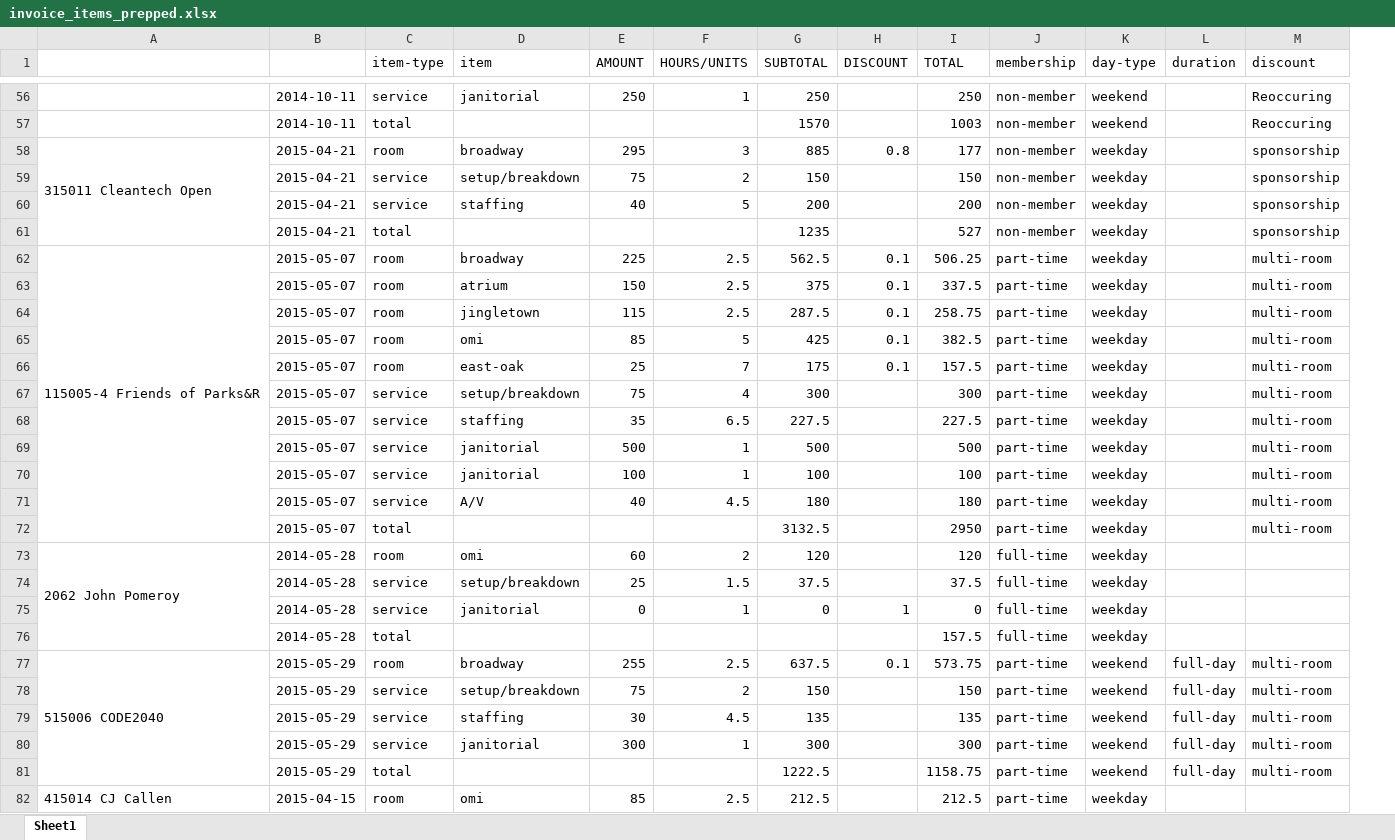
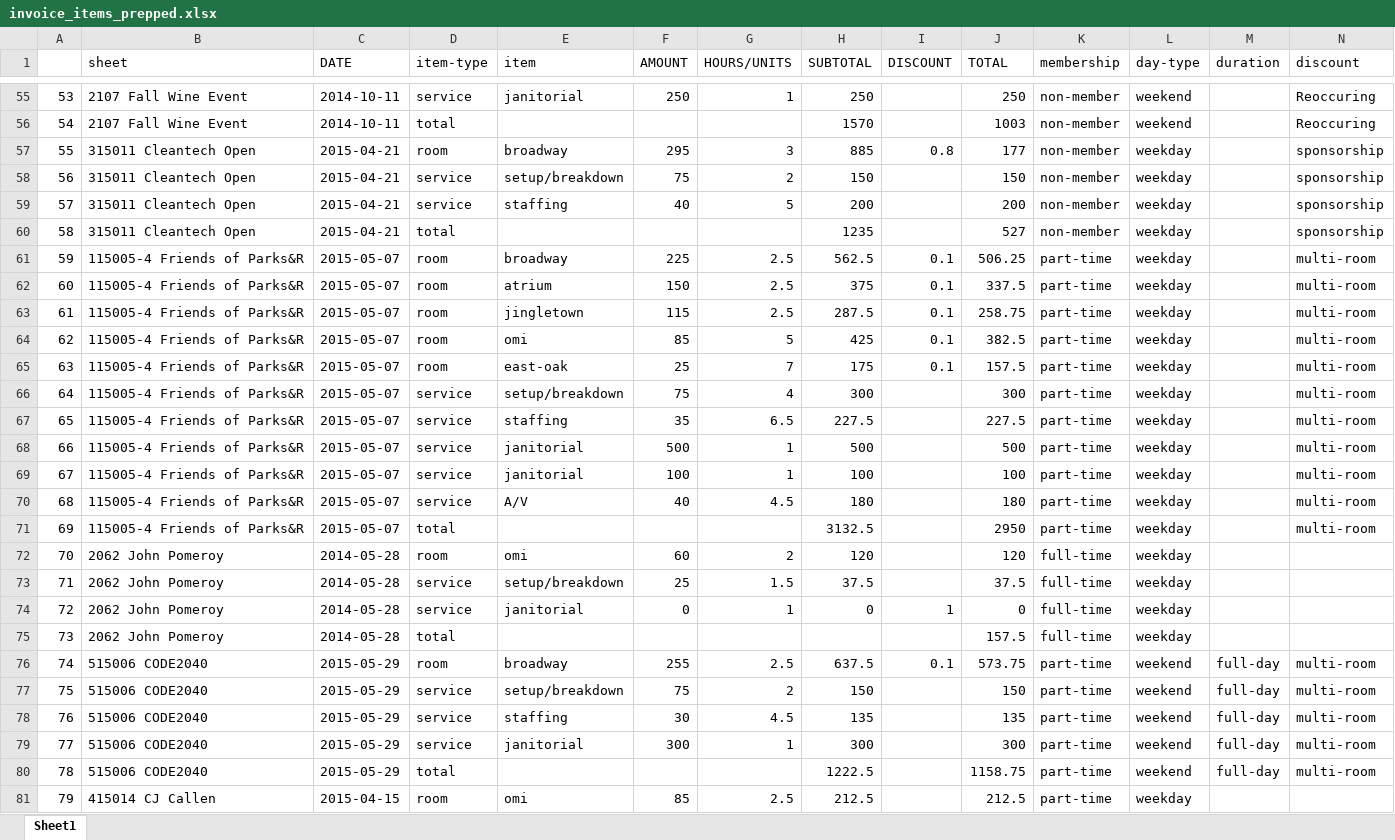
Before and after one commit to ebrensi/HUB_Invoice_Analysis, an Excel workbook: invoice_items_prepped.xlsx, sheet Sheet1, drawn as a sheet; only a part is shown, gaps mark what is left out; values as stored, in another font and other column widths than the file's, no cell formats; removed rows and columns are numbered as before the commit, all else as after; the diff covers the shown part only; the diff names each change by its address in the sheet, - before the commit and + after, or states it on an @@ line.

```diff
--- a/invoice_items_prepped.xlsx (sheet Sheet1)
+++ b/invoice_items_prepped.xlsx (sheet Sheet1)
+column A, rows 55-81: 53 | 54 | 55 | 56 | 57 | 58 | 59 | 60 | 61 | 62 | 63 | 64 | 65 | 66 | 67 | 68 | 69 | 70 | 71 | 72 | 73 | 74 | 75 | 76 | 77 | 78 | 79
-B1: (empty)
+B1: sheet
-C1: (empty)
+C1: DATE
-B55:B56 (sheet): (empty)
+B55:B56 (sheet): 2107 Fall Wine Event
-A58:A61 merged
-B58:B60 (sheet): (empty)
+B58:B60 (sheet): 315011 Cleantech Open
-A62:A72 merged
-B62:B71 (sheet): (empty)
+B62:B71 (sheet): 115005-4 Friends of Parks&R
-A73:A76 merged
-B73:B75 (sheet): (empty)
+B73:B75 (sheet): 2062 John Pomeroy
-A77:A81 merged
-B77:B80 (sheet): (empty)
+B77:B80 (sheet): 515006 CODE2040
-A82:A84 merged
```
Also changed, not shown: 1 removed row, 1307 edited cells and merged cells elsewhere in this sheet, cell formats, 1 other file.
